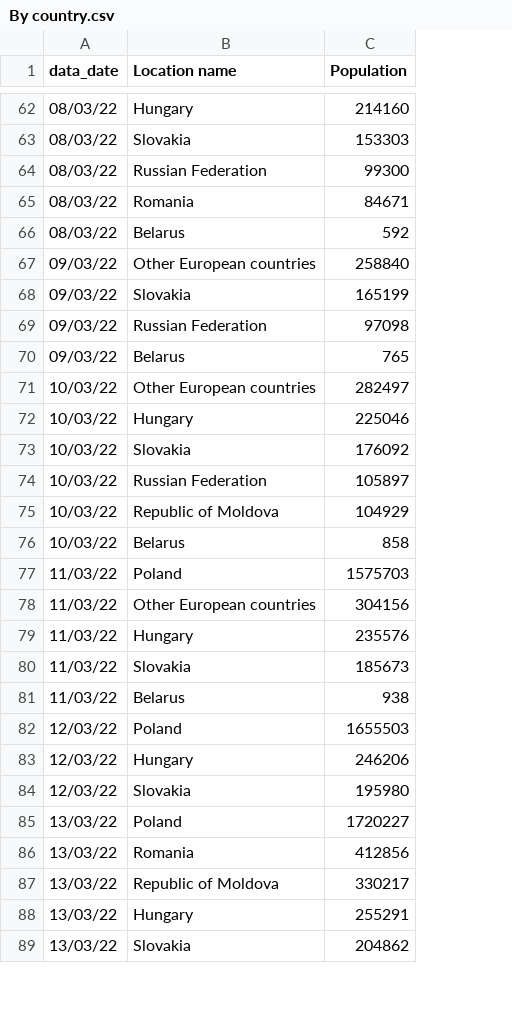
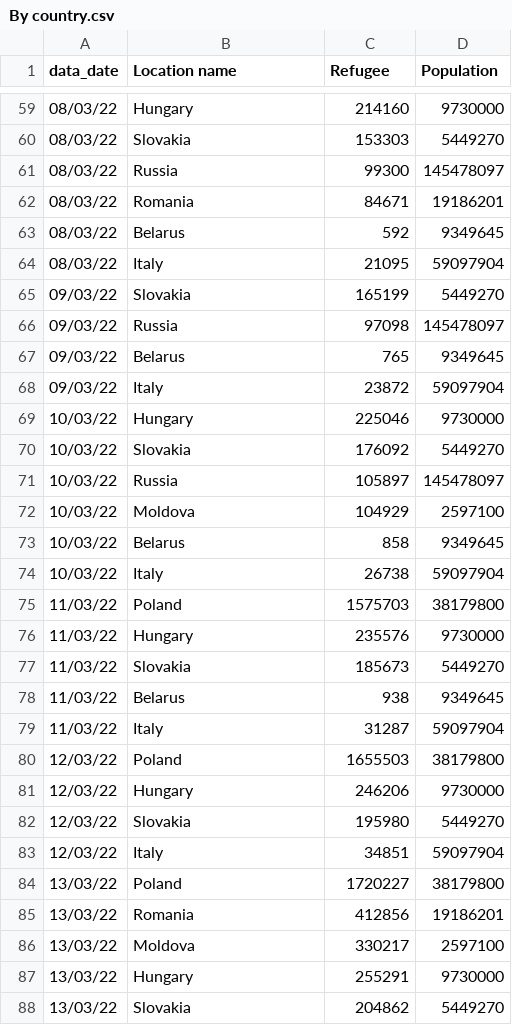
Before and after one commit to fbranda/Ukraine-and-Russia-Conflict, a CSV file: Refugees fleeing Ukraine/By country.csv, drawn as a sheet; only a part is shown, gaps mark what is left out; removed rows and columns are numbered as before the commit, all else as after; the diff covers the shown part only; the diff names each change by its address in the sheet, - before the commit and + after, or states it on an @@ line.

```diff
--- a/Refugees fleeing Ukraine/By country.csv
+++ b/Refugees fleeing Ukraine/By country.csv
+column D (Population), rows 59-63: 9730000 | 5449270 | 145478097 | 19186201 | 9349645; rows 65-67: 5449270 | 145478097 | 9349645; rows 69-73: 9730000 | 5449270 | 145478097 | 2597100 | 9349645; rows 75-78: 38179800 | 9730000 | 5449270 | 9349645; rows 80-82: 38179800 | 9730000 | 5449270; rows 84-88: 38179800 | 19186201 | 2597100 | 9730000 | 5449270
-C1: Population
+C1: Refugee
-B61 (Location name): Russian Federation
+B61 (Location name): Russia
-row 67: 09/03/22 | Other European countries | 258840
+row 64: 08/03/22 | Italy | 21095 | 59097904
-B66 (Location name): Russian Federation
+B66 (Location name): Russia
-row 71: 10/03/22 | Other European countries | 282497
+row 68: 09/03/22 | Italy | 23872 | 59097904
-B71 (Location name): Russian Federation
+B71 (Location name): Russia
-B72 (Location name): Republic of Moldova
+B72 (Location name): Moldova
+row 74: 10/03/22 | Italy | 26738 | 59097904
-row 78: 11/03/22 | Other European countries | 304156
+row 79: 11/03/22 | Italy | 31287 | 59097904
+row 83: 12/03/22 | Italy | 34851 | 59097904
-B86 (Location name): Republic of Moldova
+B86 (Location name): Moldova
```
Also changed, not shown: 23 added rows, 9 removed rows and 24 edited cells elsewhere in this file.
